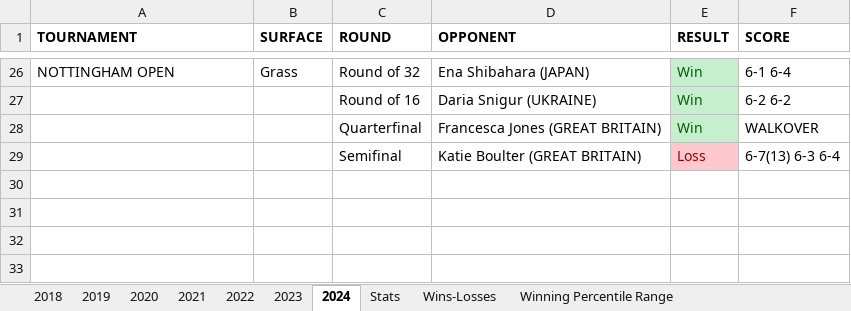
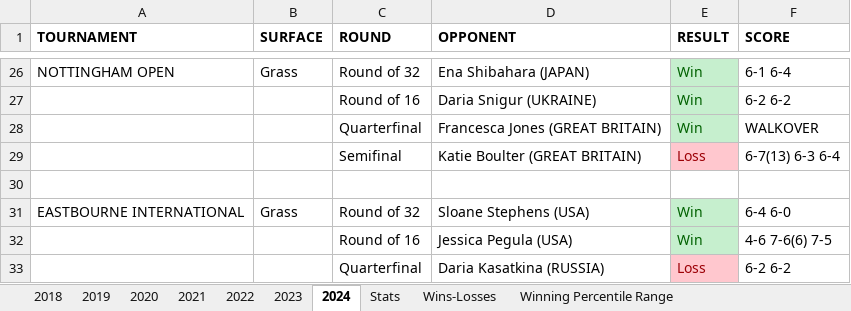
Before and after one commit to soumyavajjhala/soumyavajjhala.github.io, an Excel workbook: Tennis/WTA Tour/Emma Raducanu.xlsx, sheet 2024, drawn as a sheet; only a part is shown, gaps mark what is left out; values as stored, in another font and other column widths than the file's, no borders; the diff names each change by its address in the sheet, - before the commit and + after, or states it on an @@ line.

Commit message:
Update tennis

```diff
--- a/Tennis/WTA Tour/Emma Raducanu.xlsx (sheet 2024)
+++ b/Tennis/WTA Tour/Emma Raducanu.xlsx (sheet 2024)
+row 30: (empty)
+row 31: EASTBOURNE INTERNATIONAL | Grass | Round of 32 | Sloane Stephens (USA) | Win | 6-4 6-0
+row 32:  |  | Round of 16 | Jessica Pegula (USA) | Win | 4-6 7-6(6) 7-5
+row 33:  |  | Quarterfinal | Daria Kasatkina (RUSSIA) | Loss | 6-2 6-2
```
Also changed, not shown: sheet Stats, charts or pictures, Tennis/WTA Tour/Caroline Wozniacki.xlsx, Tennis/WTA Tour/Sloane Stephens.xlsx, 2 other files.
